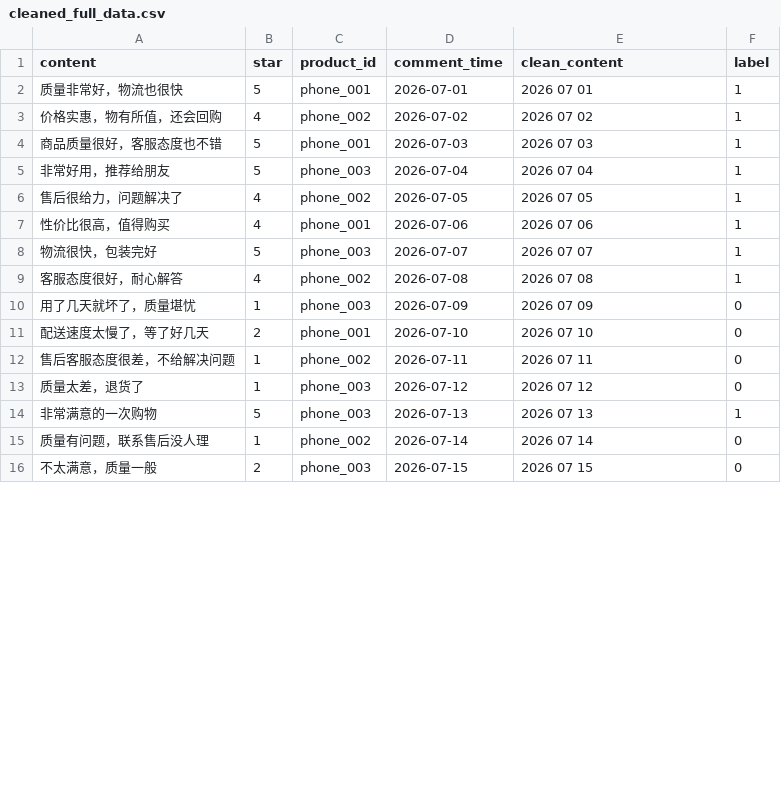
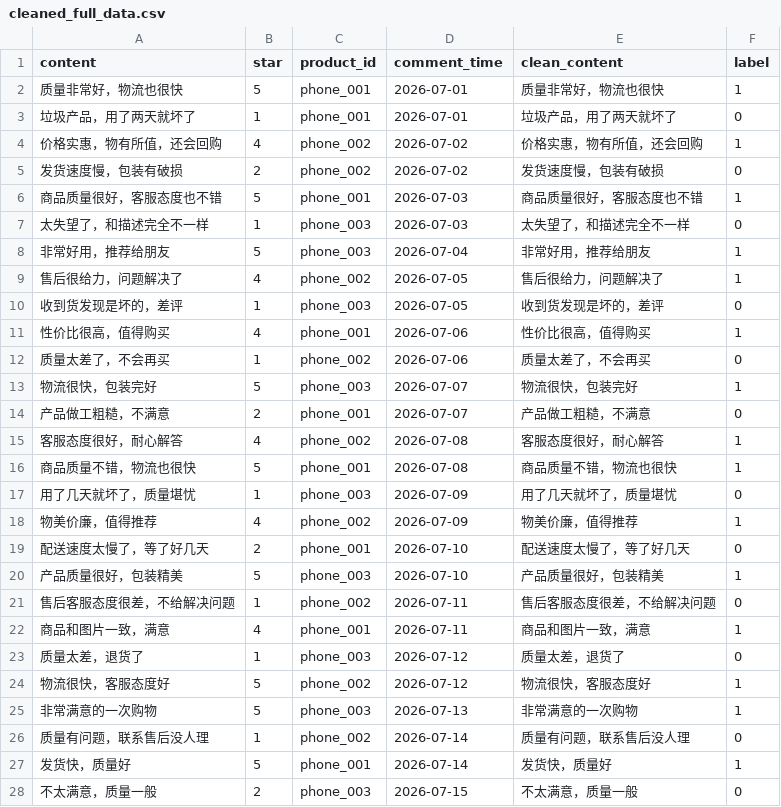
Before and after one commit to illusion-error/Ecommerce-Review-Sentiment-Analysis-System, a CSV file: data/processed/cleaned_full_data.csv, drawn as a sheet; only a part is shown; the diff covers the shown part only.

```diff
--- a/data/processed/cleaned_full_data.csv
+++ b/data/processed/cleaned_full_data.csv
@@ -1,16 +1,28 @@
 content,star,product_id,comment_time,clean_content,label
-质量非常好，物流也很快,5,phone_001,2026-07-01,2026 07 01,1
-价格实惠，物有所值，还会回购,4,phone_002,2026-07-02,2026 07 02,1
-商品质量很好，客服态度也不错,5,phone_001,2026-07-03,2026 07 03,1
-非常好用，推荐给朋友,5,phone_003,2026-07-04,2026 07 04,1
-售后很给力，问题解决了,4,phone_002,2026-07-05,2026 07 05,1
-性价比很高，值得购买,4,phone_001,2026-07-06,2026 07 06,1
-物流很快，包装完好,5,phone_003,2026-07-07,2026 07 07,1
-客服态度很好，耐心解答,4,phone_002,2026-07-08,2026 07 08,1
-用了几天就坏了，质量堪忧,1,phone_003,2026-07-09,2026 07 09,0
-配送速度太慢了，等了好几天,2,phone_001,2026-07-10,2026 07 10,0
-售后客服态度很差，不给解决问题,1,phone_002,2026-07-11,2026 07 11,0
-质量太差，退货了,1,phone_003,2026-07-12,2026 07 12,0
-非常满意的一次购物,5,phone_003,2026-07-13,2026 07 13,1
-质量有问题，联系售后没人理,1,phone_002,2026-07-14,2026 07 14,0
-不太满意，质量一般,2,phone_003,2026-07-15,2026 07 15,0
+质量非常好，物流也很快,5,phone_001,2026-07-01,质量非常好，物流也很快,1
+垃圾产品，用了两天就坏了,1,phone_001,2026-07-01,垃圾产品，用了两天就坏了,0
+价格实惠，物有所值，还会回购,4,phone_002,2026-07-02,价格实惠，物有所值，还会回购,1
+发货速度慢，包装有破损,2,phone_002,2026-07-02,发货速度慢，包装有破损,0
+商品质量很好，客服态度也不错,5,phone_001,2026-07-03,商品质量很好，客服态度也不错,1
+太失望了，和描述完全不一样,1,phone_003,2026-07-03,太失望了，和描述完全不一样,0
+非常好用，推荐给朋友,5,phone_003,2026-07-04,非常好用，推荐给朋友,1
+售后很给力，问题解决了,4,phone_002,2026-07-05,售后很给力，问题解决了,1
+收到货发现是坏的，差评,1,phone_003,2026-07-05,收到货发现是坏的，差评,0
+性价比很高，值得购买,4,phone_001,2026-07-06,性价比很高，值得购买,1
+质量太差了，不会再买,1,phone_002,2026-07-06,质量太差了，不会再买,0
+物流很快，包装完好,5,phone_003,2026-07-07,物流很快，包装完好,1
+产品做工粗糙，不满意,2,phone_001,2026-07-07,产品做工粗糙，不满意,0
+客服态度很好，耐心解答,4,phone_002,2026-07-08,客服态度很好，耐心解答,1
+商品质量不错，物流也很快,5,phone_001,2026-07-08,商品质量不错，物流也很快,1
+用了几天就坏了，质量堪忧,1,phone_003,2026-07-09,用了几天就坏了，质量堪忧,0
+物美价廉，值得推荐,4,phone_002,2026-07-09,物美价廉，值得推荐,1
+配送速度太慢了，等了好几天,2,phone_001,2026-07-10,配送速度太慢了，等了好几天,0
+产品质量很好，包装精美,5,phone_003,2026-07-10,产品质量很好，包装精美,1
+售后客服态度很差，不给解决问题,1,phone_002,2026-07-11,售后客服态度很差，不给解决问题,0
+商品和图片一致，满意,4,phone_001,2026-07-11,商品和图片一致，满意,1
+质量太差，退货了,1,phone_003,2026-07-12,质量太差，退货了,0
+物流很快，客服态度好,5,phone_002,2026-07-12,物流很快，客服态度好,1
+非常满意的一次购物,5,phone_003,2026-07-13,非常满意的一次购物,1
+质量有问题，联系售后没人理,1,phone_002,2026-07-14,质量有问题，联系售后没人理,0
+发货快，质量好,5,phone_001,2026-07-14,发货快，质量好,1
+不太满意，质量一般,2,phone_003,2026-07-15,不太满意，质量一般,0
```
Also changed, not shown: 11 added rows and 10 edited cells elsewhere in this file, data/processed/test.csv, data/processed/train.csv, 8 other files.
